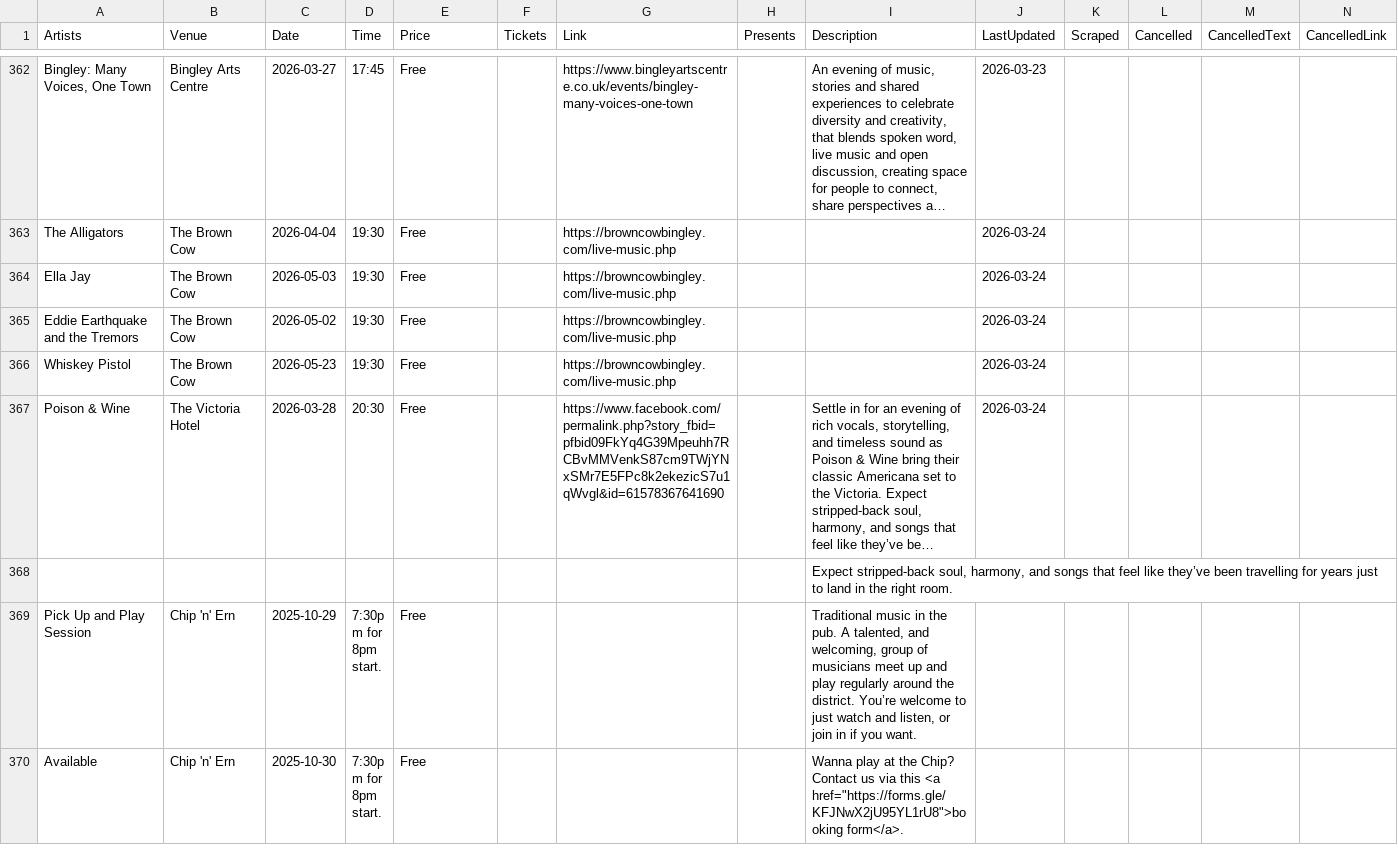
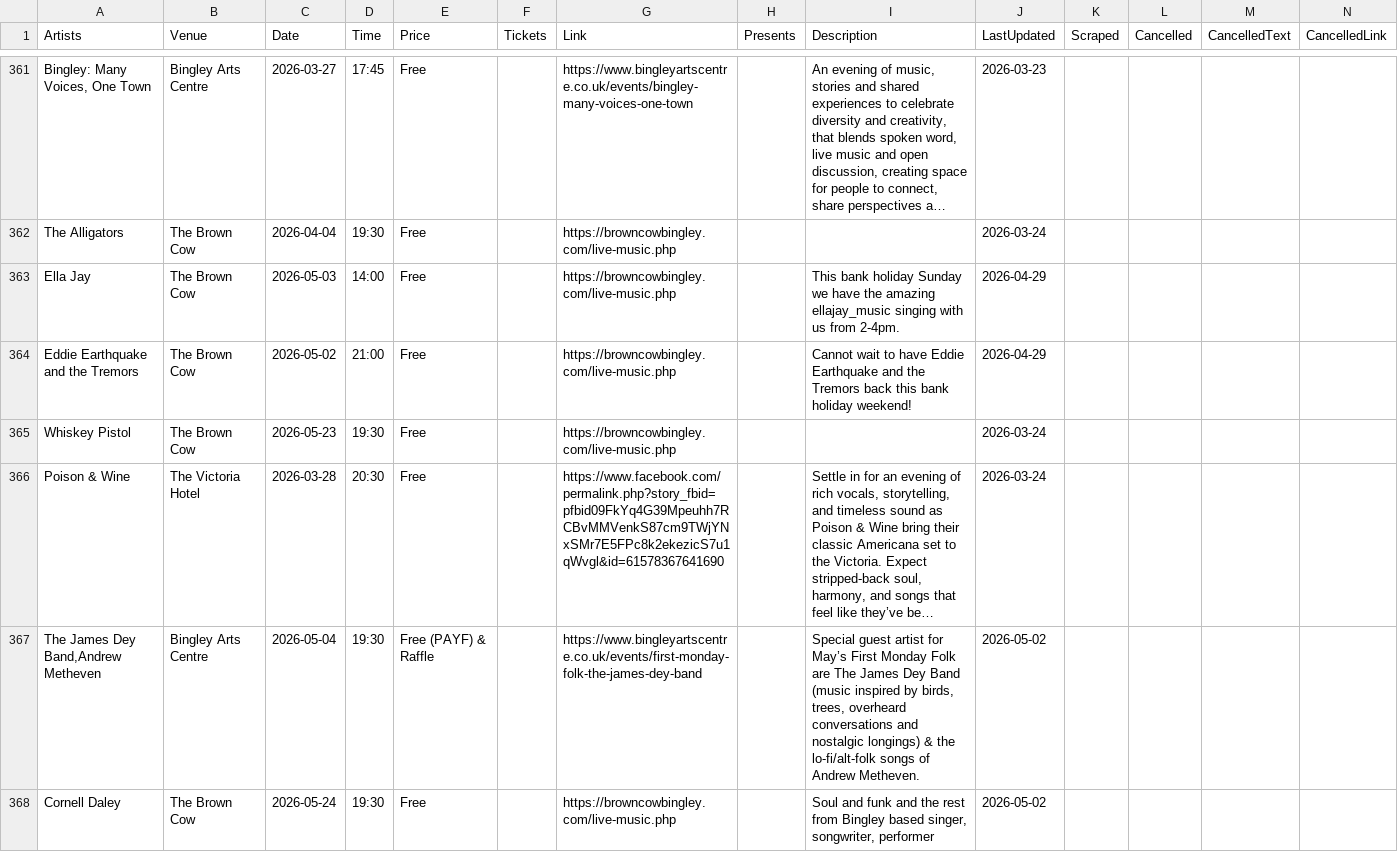
Before and after one commit to caprenter/chip, a CSV file: docs/_data/events.csv, drawn as a sheet; only a part is shown, gaps mark what is left out; the shorter side is filled out with more unchanged rows; long unchanged cells end in …; removed rows and columns are numbered as before the commit, all else as after; rows hold the shown columns only; the diff covers the shown part only; the diff names each change by its address in the sheet, - before the commit and + after, or states it on an @@ line.

Commit message:
Updates events

```diff
--- a/docs/_data/events.csv
+++ b/docs/_data/events.csv
-D363 (Time): 19:30
+D363 (Time): 14:00
-I363 (Description): (empty)
+I363 (Description): This bank holiday Sunday we have the amazing ellajay_music singing with us from 2-4pm.
-J363:J364 (LastUpdated): 2026-03-24
+J363:J364 (LastUpdated): 2026-04-29
-D364 (Time): 19:30
+D364 (Time): 21:00
-I364 (Description): (empty)
+I364 (Description): Cannot wait to have Eddie Earthquake and the Tremors back this bank holiday weekend!
-row 368:  |  |  |  |  |  |  |  | Expect stripped-back soul, harmony, and songs that feel like they’ve been travelling for years just to land in the right room.
+row 367: The James Dey Band,Andrew Metheven | Bingley Arts Centre | 2026-05-04 | 19:30 | Free (PAYF) & Raffle |  | https://www.bingleyartscentre.co.uk/events/first-monday-folk-the-james-dey-band |  | Special guest artist for May’s First Monday Folk are The James Dey Band (music inspired by birds, trees, overheard conversations and nostalgic longings) & the lo-fi/alt-folk songs of Andrew Metheven. | 2026-05-02
+row 368: Cornell Daley | The Brown Cow | 2026-05-24 | 19:30 | Free |  | https://browncowbingley.com/live-music.php |  | Soul and funk and the rest from Bingley based singer, songwriter, performer | 2026-05-02
```
Also changed, not shown: 7 added rows, 1 removed row and 5 edited cells elsewhere in this file, docs/_data/artists.csv, docs/_data/chip.csv.
